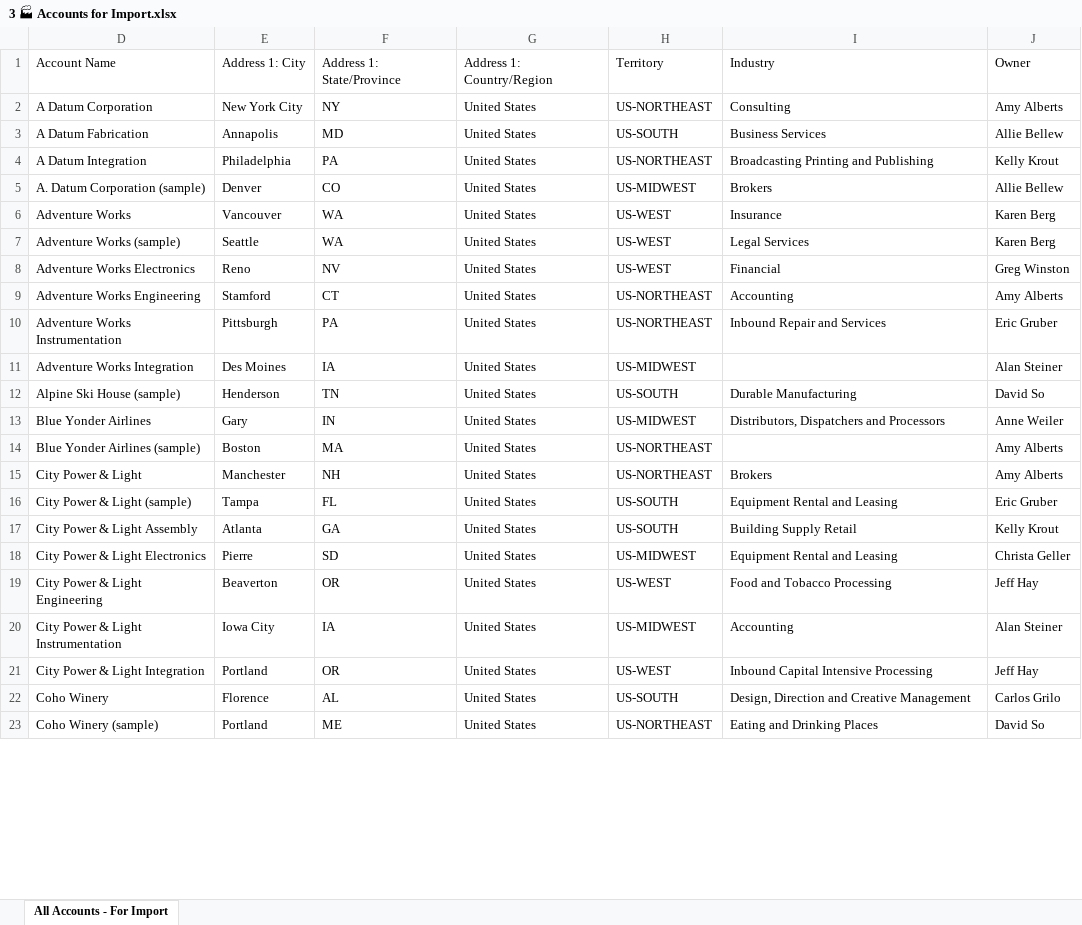
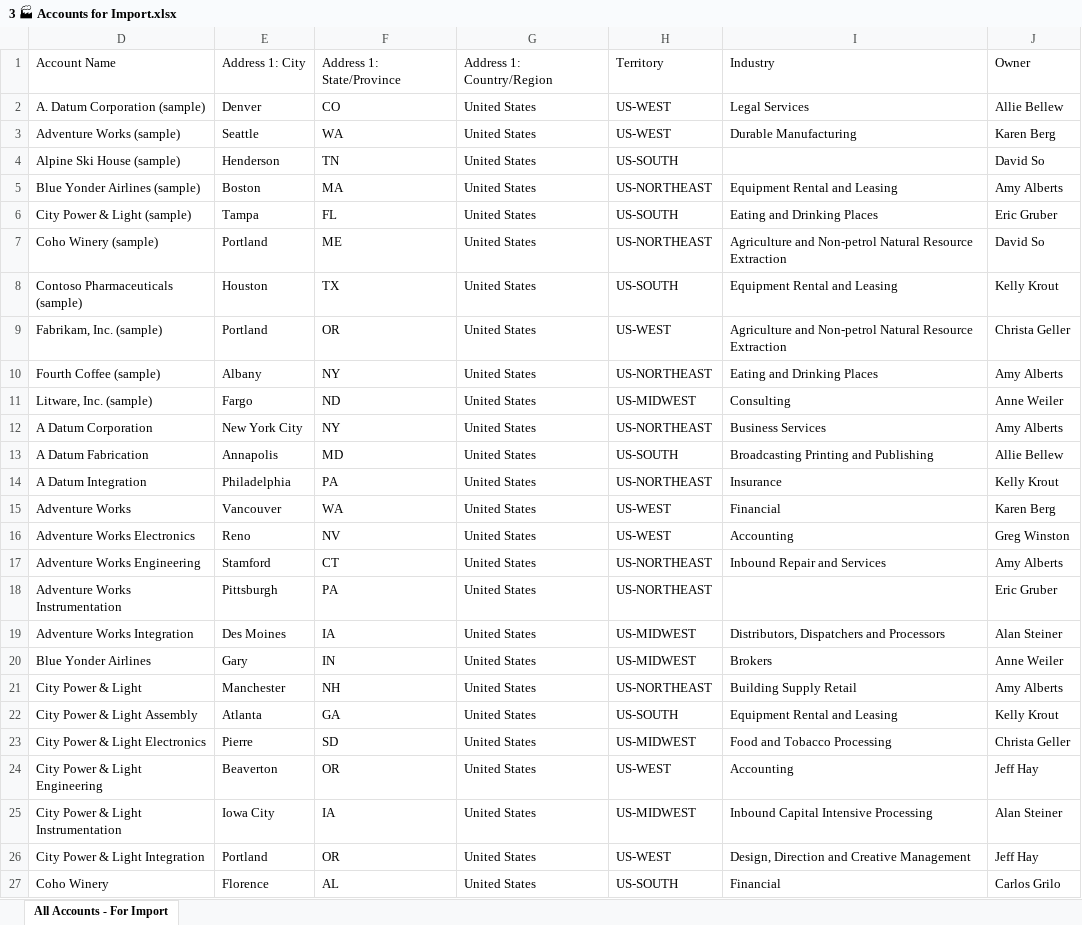
Before and after one commit to mscottsewell/ContosoBI, an Excel workbook: Contoso - Sales - Current Release/Dataverse Data/3 🏭 Accounts for Import.xlsx, sheet All Accounts - For Import, drawn as a sheet; only a part is shown; values as stored, in another font and other column widths than the file's, no cell formats; table styles not drawn; removed rows and columns are numbered as before the commit, all else as after; the diff covers the shown part only; the diff names each change by its address in the sheet, - before the commit and + after, or states it on an @@ line.

```diff
--- a/Contoso - Sales - Current Release/Dataverse Data/3 🏭 Accounts for Import.xlsx (sheet All Accounts - For Import)
+++ b/Contoso - Sales - Current Release/Dataverse Data/3 🏭 Accounts for Import.xlsx (sheet All Accounts - For Import)
+row 2: A. Datum Corporation (sample) | Denver | CO | United States | US-WEST | Legal Services | Allie Bellew
+row 3: Adventure Works (sample) | Seattle | WA | United States | US-WEST | Durable Manufacturing | Karen Berg
+row 4: Alpine Ski House (sample) | Henderson | TN | United States | US-SOUTH |  | David So
+row 5: Blue Yonder Airlines (sample) | Boston | MA | United States | US-NORTHEAST | Equipment Rental and Leasing | Amy Alberts
+row 6: City Power & Light (sample) | Tampa | FL | United States | US-SOUTH | Eating and Drinking Places | Eric Gruber
+row 7: Coho Winery (sample) | Portland | ME | United States | US-NORTHEAST | Agriculture and Non-petrol Natural Resource Extraction | David So
+row 8: Contoso Pharmaceuticals (sample) | Houston | TX | United States | US-SOUTH | Equipment Rental and Leasing | Kelly Krout
+row 9: Fabrikam, Inc. (sample) | Portland | OR | United States | US-WEST | Agriculture and Non-petrol Natural Resource Extraction | Christa Geller
+row 10: Fourth Coffee (sample) | Albany | NY | United States | US-NORTHEAST | Eating and Drinking Places | Amy Alberts
+row 11: Litware, Inc. (sample) | Fargo | ND | United States | US-MIDWEST | Consulting | Anne Weiler
-I12: Consulting
+I12: Business Services
-I13: Business Services
+I13: Broadcasting Printing and Publishing
-I14: Broadcasting Printing and Publishing
+I14: Insurance
-row 5: A. Datum Corporation (sample) | Denver | CO | United States | US-MIDWEST | Brokers | Allie Bellew
-I15: Insurance
+I15: Financial
-row 7: Adventure Works (sample) | Seattle | WA | United States | US-WEST | Legal Services | Karen Berg
-I16: Financial
+I16: Accounting
-I17: Accounting
+I17: Inbound Repair and Services
-I18: Inbound Repair and Services
+I18: (empty)
-I19: (empty)
+I19: Distributors, Dispatchers and Processors
-row 12: Alpine Ski House (sample) | Henderson | TN | United States | US-SOUTH | Durable Manufacturing | David So
-I20: Distributors, Dispatchers and Processors
+I20: Brokers
-row 14: Blue Yonder Airlines (sample) | Boston | MA | United States | US-NORTHEAST |  | Amy Alberts
-I21: Brokers
+I21: Building Supply Retail
-row 16: City Power & Light (sample) | Tampa | FL | United States | US-SOUTH | Equipment Rental and Leasing | Eric Gruber
-I22: Building Supply Retail
+I22: Equipment Rental and Leasing
-I23: Equipment Rental and Leasing
+I23: Food and Tobacco Processing
-I24: Food and Tobacco Processing
+I24: Accounting
-I25: Accounting
+I25: Inbound Capital Intensive Processing
-I26: Inbound Capital Intensive Processing
+I26: Design, Direction and Creative Management
-I27: Design, Direction and Creative Management
+I27: Financial
-row 23: Coho Winery (sample) | Portland | ME | United States | US-NORTHEAST | Eating and Drinking Places | David So
```
Also changed, not shown: 220 added rows, 4 removed rows and 52 edited cells elsewhere in this sheet, cell formats, Contoso - Sales - Current Release/Dataverse Data/1 🎯Campaigns for Import.xlsx, Contoso - Sales - Current Release/Dataverse Data/2 🗺️ Territories for Import.xlsx, 15 other files.
